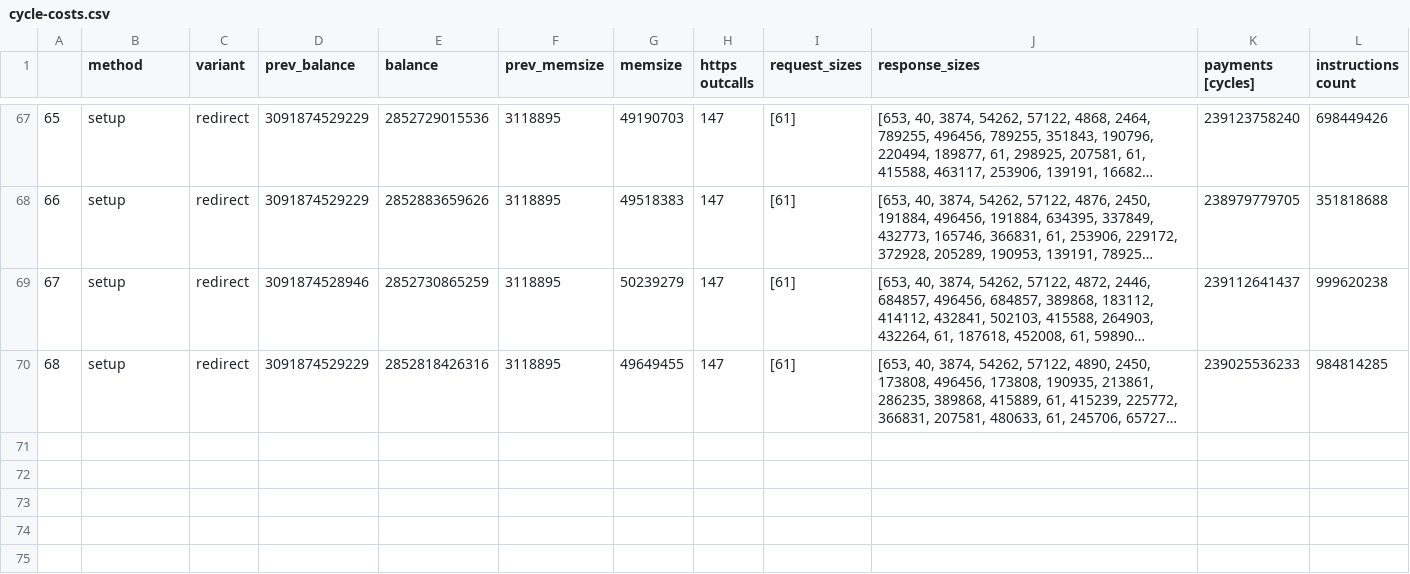
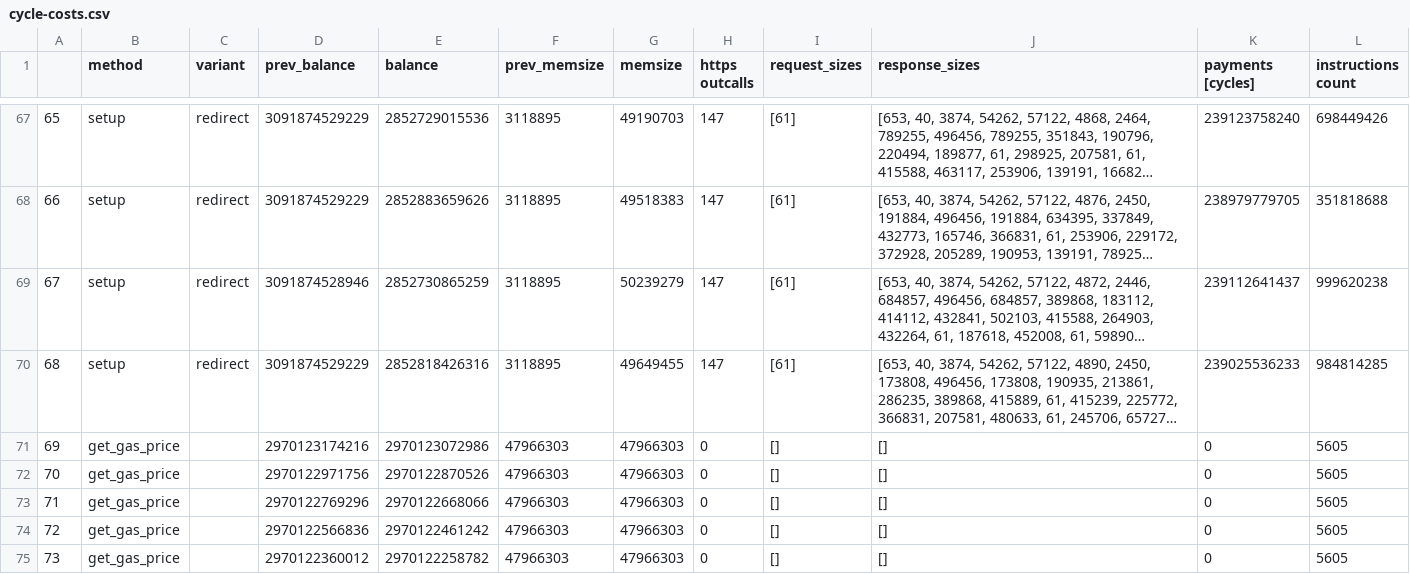
Before and after one commit to zvolin/ethereum-canister, a CSV file: cycle-costs.csv, drawn as a sheet; only a part is shown, gaps mark what is left out; long unchanged cells end in …; the diff names each change by its address in the sheet, - before the commit and + after, or states it on an @@ line.

```diff
--- a/cycle-costs.csv
+++ b/cycle-costs.csv
+row 71: 69 | get_gas_price |  | 2970123174216 | 2970123072986 | 47966303 | 47966303 | 0 | [] | [] | 0 | 5605
+row 72: 70 | get_gas_price |  | 2970122971756 | 2970122870526 | 47966303 | 47966303 | 0 | [] | [] | 0 | 5605
+row 73: 71 | get_gas_price |  | 2970122769296 | 2970122668066 | 47966303 | 47966303 | 0 | [] | [] | 0 | 5605
+row 74: 72 | get_gas_price |  | 2970122566836 | 2970122461242 | 47966303 | 47966303 | 0 | [] | [] | 0 | 5605
+row 75: 73 | get_gas_price |  | 2970122360012 | 2970122258782 | 47966303 | 47966303 | 0 | [] | [] | 0 | 5605
```
Also changed, not shown: 6 other files.
